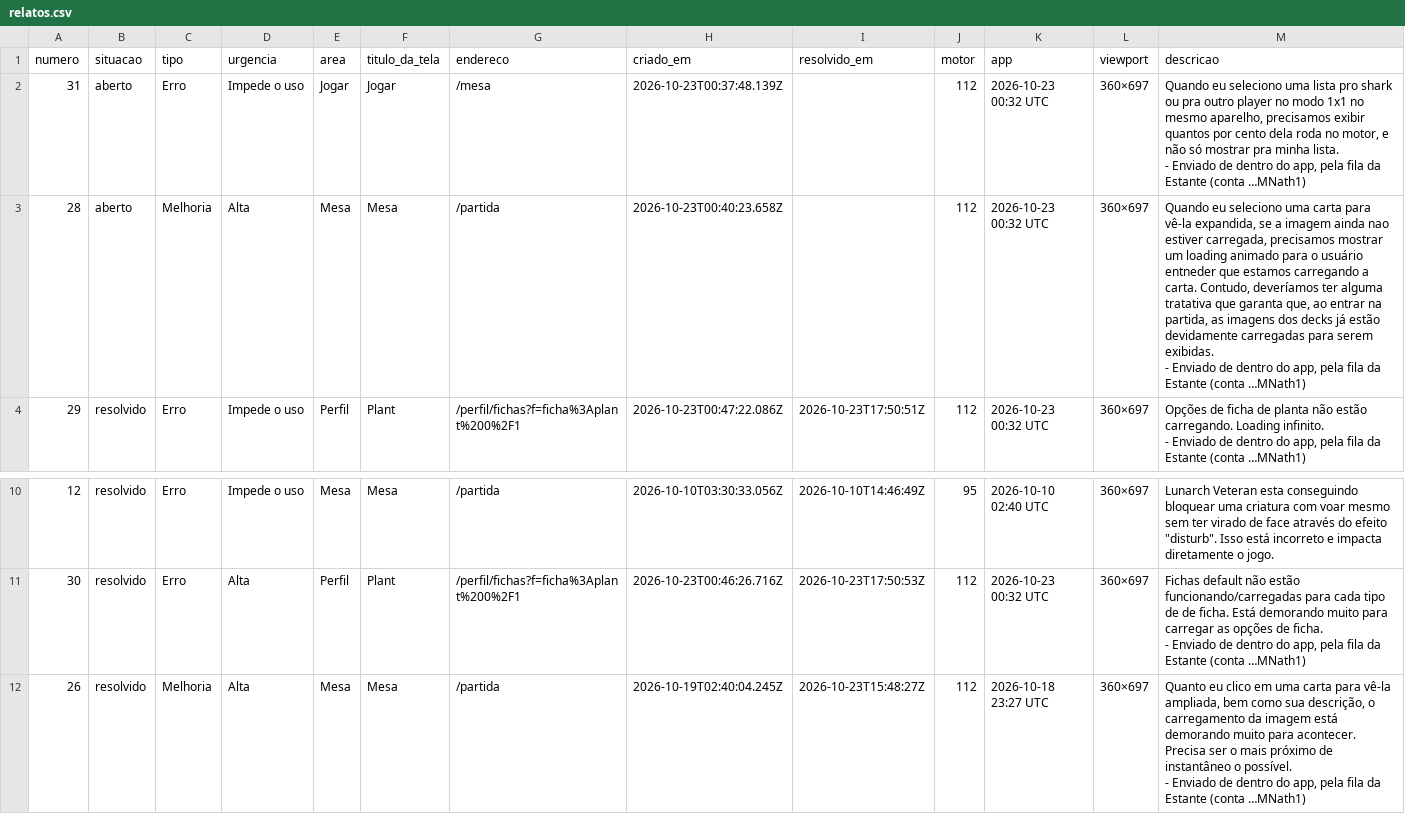
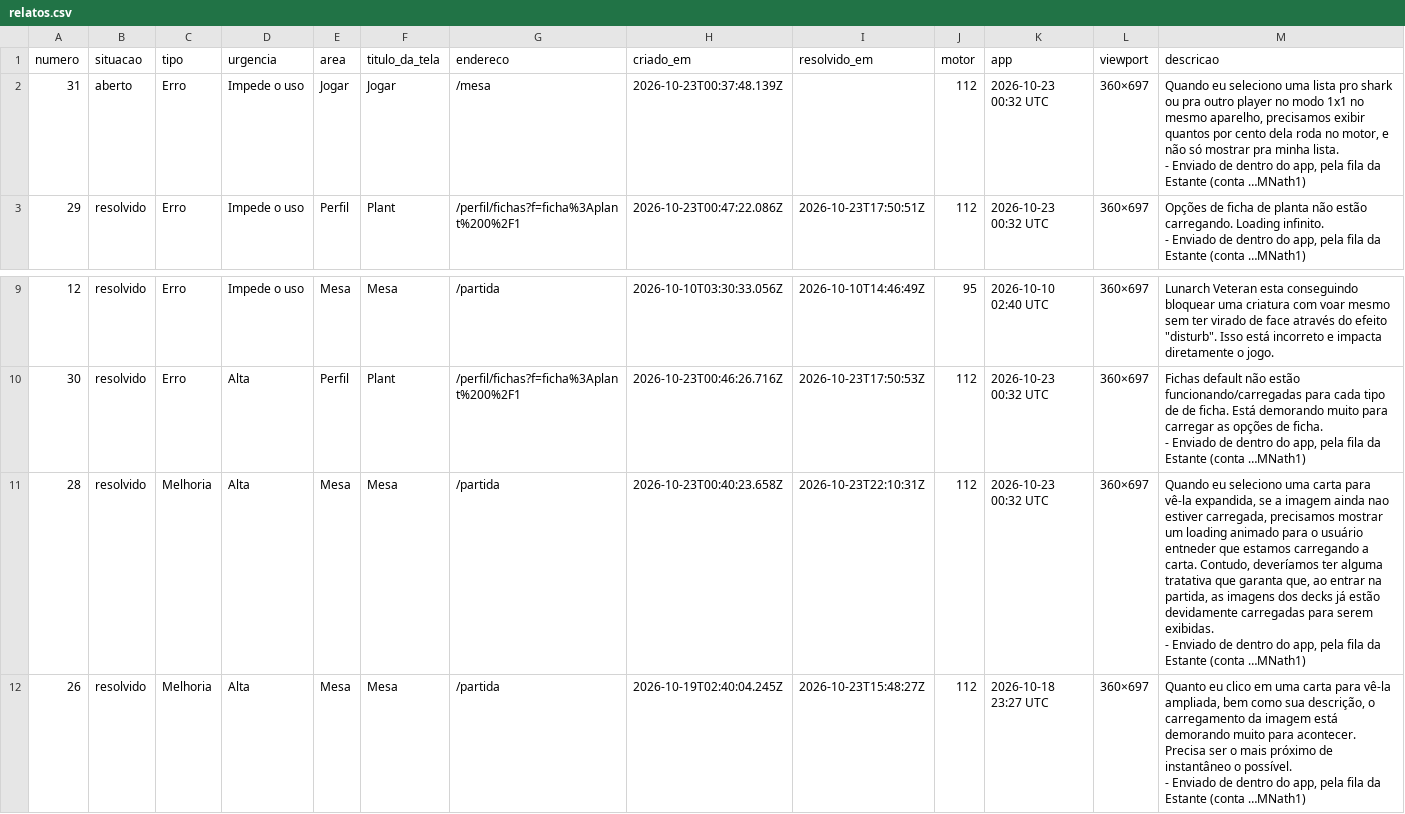
Before and after one commit to guiamuy/-Estante-Gerenciador-e-Simulador-de-Magic-, a CSV file: relatos.csv, drawn as a sheet; only a part is shown, gaps mark what is left out; removed rows and columns are numbered as before the commit, all else as after; rows hold the shown columns only; ↵ is a line break in a cell; the diff names each change by its address in the sheet, - before the commit and + after, or states it on an @@ line.

```diff
--- a/relatos.csv
+++ b/relatos.csv
-row 3: 28 | aberto | Melhoria | Alta | Mesa | Mesa | /partida | 2026-10-23T00:40:23.658Z |  | 112 | 2026-10-23 00:32 UTC | 360×697 | Quando eu seleciono uma carta para vê-la expandida, se a imagem ainda nao estiver carregada, precisamos mostrar um loading animado para o usuário entneder que estamos carregando a carta. Contudo, deveríamos ter alguma tratativa que garanta que, ao entrar na partida, as imagens dos decks já estão devidamente carregadas para serem exibidas. ↵ - Enviado de dentro do app, pela fila da Estante (conta …MNath1)
+row 11: 28 | resolvido | Melhoria | Alta | Mesa | Mesa | /partida | 2026-10-23T00:40:23.658Z | 2026-10-23T22:10:31Z | 112 | 2026-10-23 00:32 UTC | 360×697 | Quando eu seleciono uma carta para vê-la expandida, se a imagem ainda nao estiver carregada, precisamos mostrar um loading animado para o usuário entneder que estamos carregando a carta. Contudo, deveríamos ter alguma tratativa que garanta que, ao entrar na partida, as imagens dos decks já estão devidamente carregadas para serem exibidas. ↵ - Enviado de dentro do app, pela fila da Estante (conta …MNath1)
```
Also changed, not shown: 2 other files.
